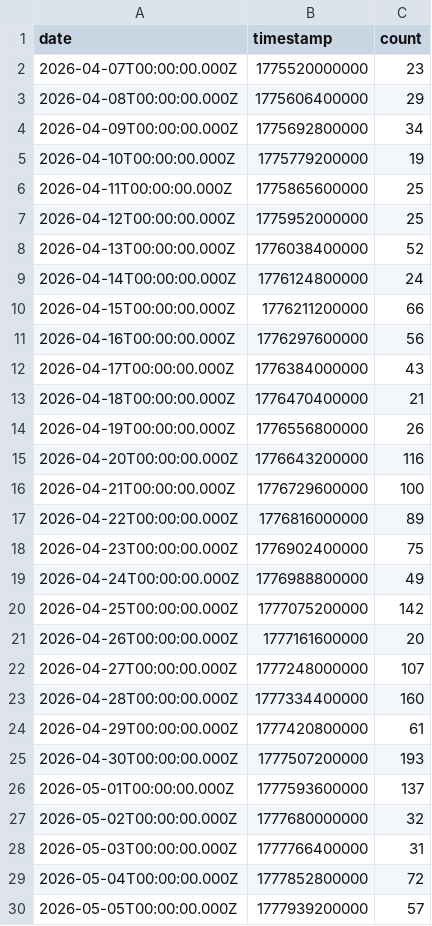
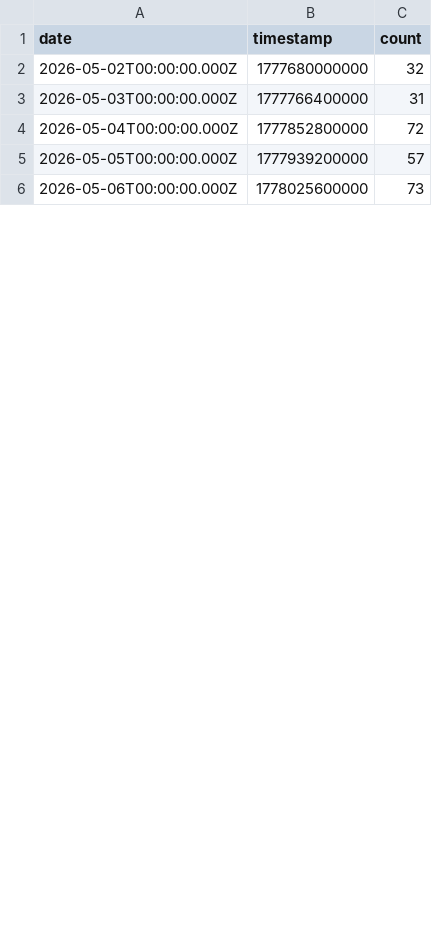
Before and after one commit to TogetherKGO/TogetherKGO, a CSV file: pageviews.csv, drawn as a sheet; only a part is shown; the shorter side is filled out with more unchanged rows; the diff covers the shown part only.

```diff
--- a/pageviews.csv
+++ b/pageviews.csv
@@ -1,27 +1,2 @@
 date,timestamp,count
-2026-04-07T00:00:00.000Z,1775520000000,23
-2026-04-08T00:00:00.000Z,1775606400000,29
-2026-04-09T00:00:00.000Z,1775692800000,34
-2026-04-10T00:00:00.000Z,1775779200000,19
-2026-04-11T00:00:00.000Z,1775865600000,25
-2026-04-12T00:00:00.000Z,1775952000000,25
-2026-04-13T00:00:00.000Z,1776038400000,52
-2026-04-14T00:00:00.000Z,1776124800000,24
-2026-04-15T00:00:00.000Z,1776211200000,66
-2026-04-16T00:00:00.000Z,1776297600000,56
-2026-04-17T00:00:00.000Z,1776384000000,43
-2026-04-18T00:00:00.000Z,1776470400000,21
-2026-04-19T00:00:00.000Z,1776556800000,26
-2026-04-20T00:00:00.000Z,1776643200000,116
-2026-04-21T00:00:00.000Z,1776729600000,100
-2026-04-22T00:00:00.000Z,1776816000000,89
-2026-04-23T00:00:00.000Z,1776902400000,75
-2026-04-24T00:00:00.000Z,1776988800000,49
-2026-04-25T00:00:00.000Z,1777075200000,142
-2026-04-26T00:00:00.000Z,1777161600000,20
-2026-04-27T00:00:00.000Z,1777248000000,107
-2026-04-28T00:00:00.000Z,1777334400000,160
-2026-04-29T00:00:00.000Z,1777420800000,61
-2026-04-30T00:00:00.000Z,1777507200000,193
-2026-05-01T00:00:00.000Z,1777593600000,137
 2026-05-02T00:00:00.000Z,1777680000000,32
```
Also changed, not shown: 25 added rows and 1 edited cell elsewhere in this file, bandwidth.csv, visitors.csv, 3 other files.
